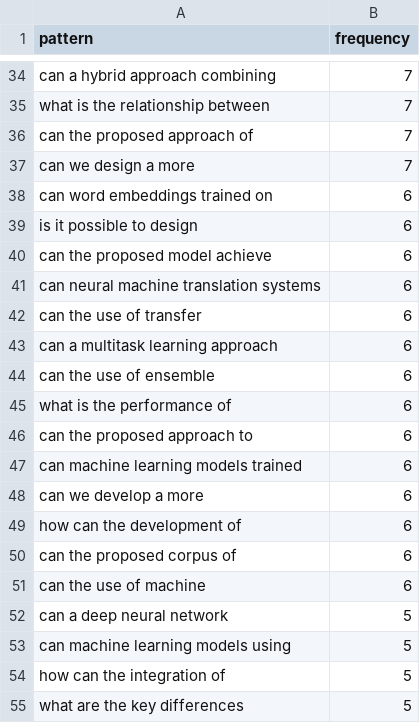
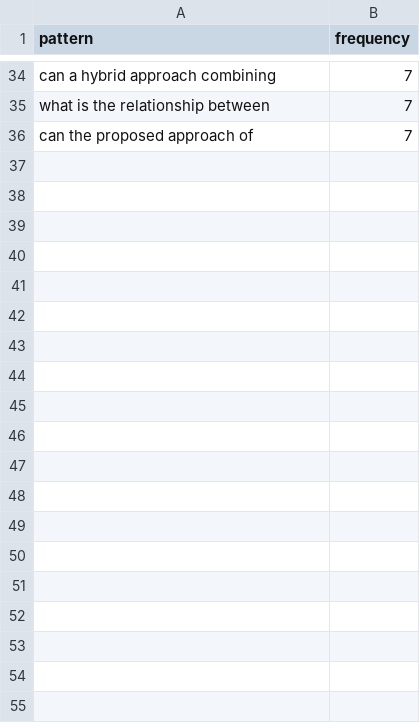
Before and after one commit to Rector-Ratsaka/rq-cnl, a CSV file: patterns/llama_rqs_patterns.csv, drawn as a sheet; only a part is shown, gaps mark what is left out; the diff covers the shown part only.

```diff
--- a/patterns/llama_rqs_patterns.csv
+++ b/patterns/llama_rqs_patterns.csv
@@ -36,20 +36 @@ what is the relationship between,7
 can the proposed approach of,7
-can we design a more,7
-can word embeddings trained on,6
-is it possible to design,6
-can the proposed model achieve,6
-can neural machine translation systems,6
-can the use of transfer,6
-can a multitask learning approach,6
-can the use of ensemble,6
-what is the performance of,6
-can the proposed approach to,6
-can machine learning models trained,6
-can we develop a more,6
-how can the development of,6
-can the proposed corpus of,6
-can the use of machine,6
-can a deep neural network,5
-can machine learning models using,5
-how can the integration of,5
-what are the key differences,5
```
Also changed, not shown: 76 removed rows elsewhere in this file, patterns/mistral_rqs_patterns.csv, 16 other files.
